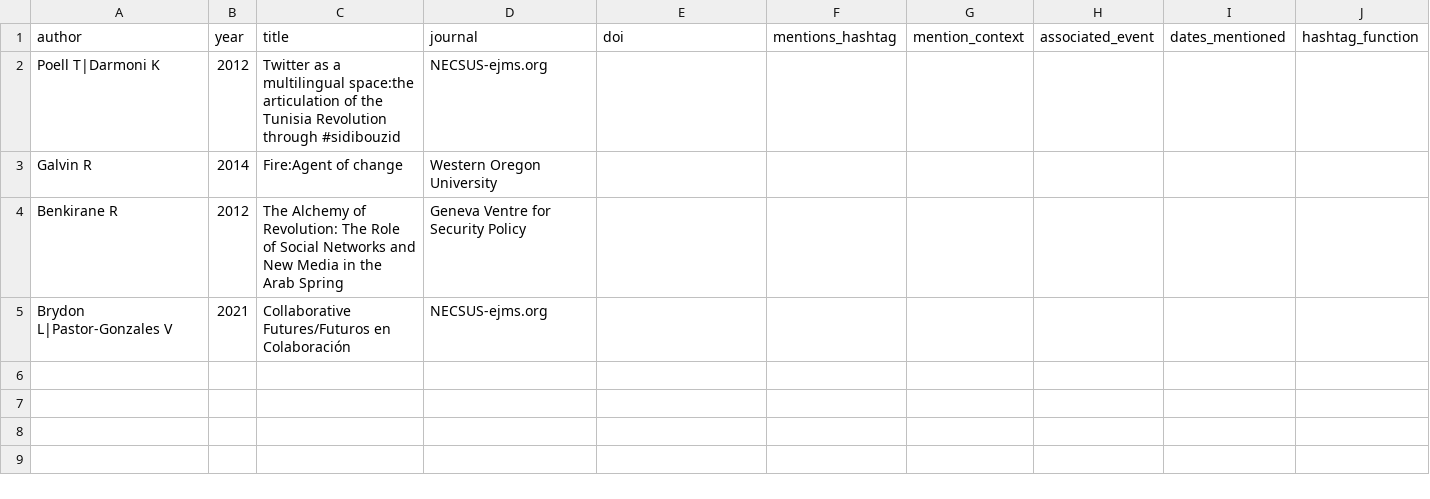
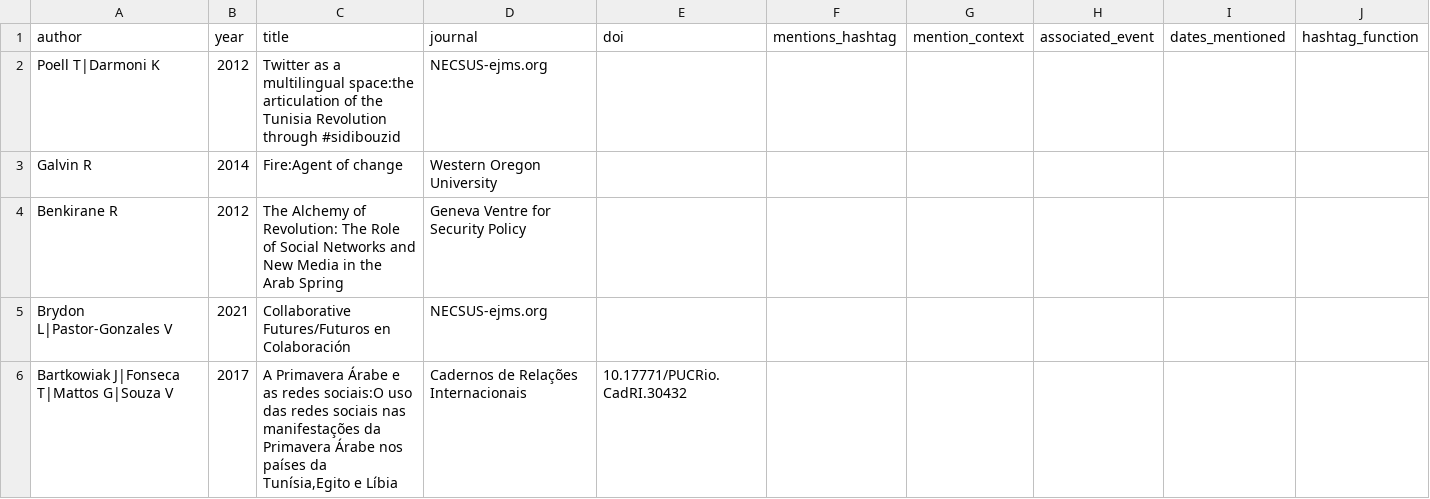
Before and after one commit to tacianasene/HASHTTORY, a CSV file: data/hashtags/sidibouzid/02_corpus.csv, drawn as a sheet; the diff names each change by its address in the sheet, - before the commit and + after, or states it on an @@ line.

```diff
--- a/data/hashtags/sidibouzid/02_corpus.csv
+++ b/data/hashtags/sidibouzid/02_corpus.csv
+row 6: Bartkowiak J|Fonseca T|Mattos G|Souza V | 2017 | A Primavera Árabe e as redes sociais:O uso das redes sociais nas manifestações da Primavera Árabe nos países da Tunísia,Egito e Líbia | Cadernos de Relações Internacionais | 10.17771/PUCRio.CadRI.30432
```
Also changed, not shown: 4 other files.
